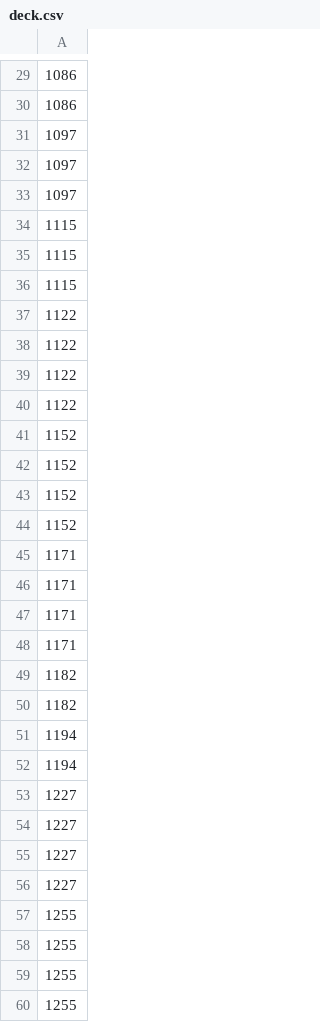
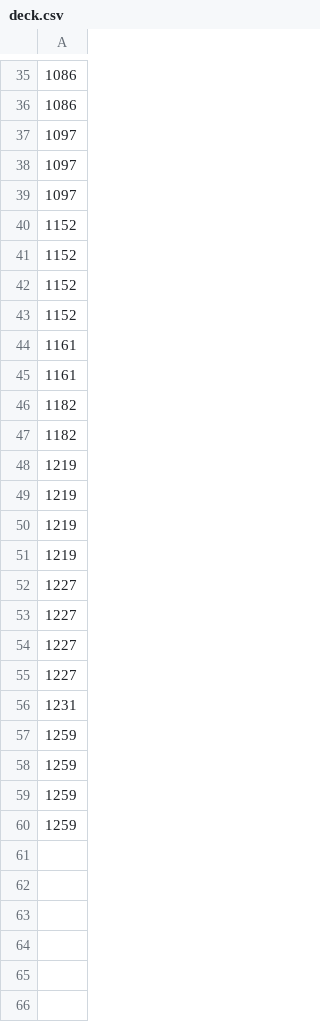
Before and after one commit to MinDutch03/PTCG-AI-Battle-Challenge-Simulation, a CSV file: deck.csv, drawn as a sheet; only a part is shown, gaps mark what is left out; the diff covers the shown part only.

Commit message:
Switch submitted deck to Marnie's Grimmsnarl after n=30 finals (65% overall, beats Dragapult 70% and Trevenant 60%)

```diff
--- a/deck.csv
+++ b/deck.csv
@@ -33,9 +39,2 @@
 1097
-1115
-1115
-1115
-1122
-1122
-1122
-1122
 1152
@@ -44,10 +43,10 @@
 1152
-1171
-1171
-1171
-1171
+1161
+1161
 1182
 1182
-1194
-1194
+1219
+1219
+1219
+1219
 1227
@@ -56,5 +55,6 @@
 1227
-1255
-1255
-1255
-1255
+1231
+1259
+1259
+1259
+1259
```
Also changed, not shown: 6 added rows and 26 edited cells elsewhere in this file, 2 other files.
